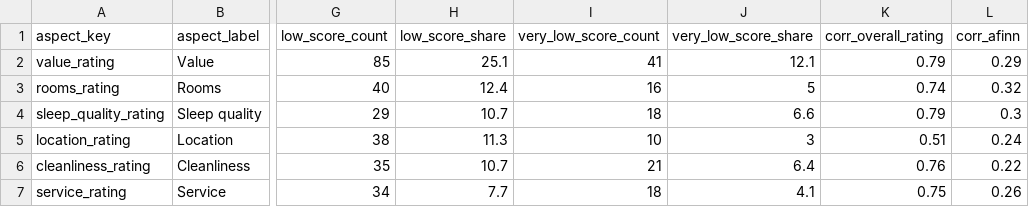
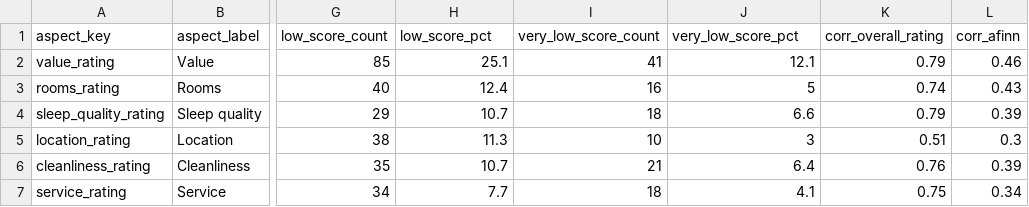
Before and after one commit to divanahadyan1618/MrKadekProject, a CSV file: output/reports/aspect_rating_summary.csv, drawn as a sheet; only a part is shown, gaps mark what is left out; the diff names each change by its address in the sheet, - before the commit and + after, or states it on an @@ line.

```diff
--- a/output/reports/aspect_rating_summary.csv
+++ b/output/reports/aspect_rating_summary.csv
-H1: low_score_share
+H1: low_score_pct
-J1: very_low_score_share
+J1: very_low_score_pct
-L2 (corr_afinn): 0.29
+L2 (corr_afinn): 0.46
-L3 (corr_afinn): 0.32
+L3 (corr_afinn): 0.43
-L4 (corr_afinn): 0.3
+L4 (corr_afinn): 0.39
-L5 (corr_afinn): 0.24
+L5 (corr_afinn): 0.3
-L6 (corr_afinn): 0.22
+L6 (corr_afinn): 0.39
-L7 (corr_afinn): 0.26
+L7 (corr_afinn): 0.34
```
Also changed, not shown: output/reports/aspect_text_alignment.csv, output/reports/aspect_text_band_summary.csv, 43 other files.
